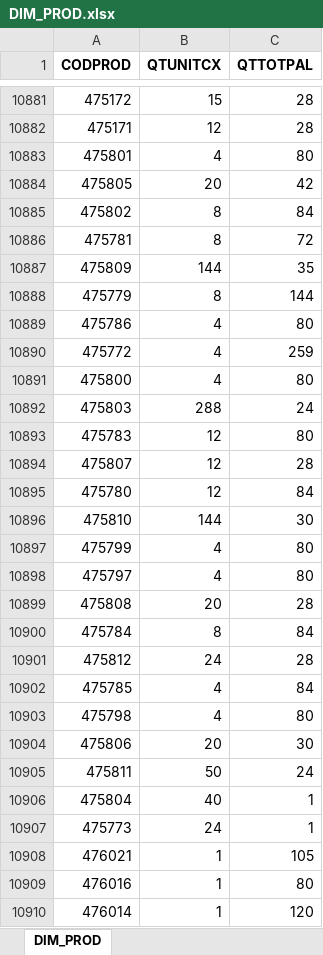
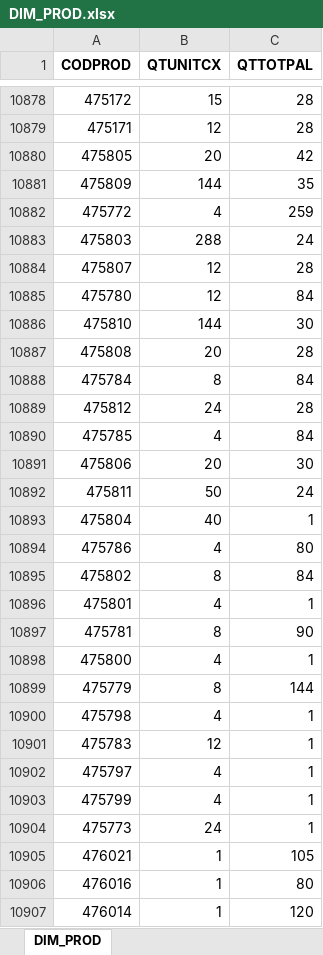
Before and after one commit to wesley-henrique1/automatize_pandas, an Excel workbook: OUTPUT/BI_ACURACIDADE/DIM_PROD.xlsx, sheet DIM_PROD, drawn as a sheet; only a part is shown, gaps mark what is left out; values as stored, in another font and other column widths than the file's, no borders; removed rows and columns are numbered as before the commit, all else as after; the diff covers the shown part only; the diff names each change by its address in the sheet, - before the commit and + after, or states it on an @@ line.

```diff
--- a/OUTPUT/BI_ACURACIDADE/DIM_PROD.xlsx (sheet DIM_PROD)
+++ b/OUTPUT/BI_ACURACIDADE/DIM_PROD.xlsx (sheet DIM_PROD)
-row 10883: 475801 | 4 | 80
-row 10886: 475781 | 8 | 72
-row 10891: 475800 | 4 | 80
-row 10893: 475783 | 12 | 80
-row 10897: 475799 | 4 | 80
-row 10898: 475797 | 4 | 80
-row 10903: 475798 | 4 | 80
@@ row 10889 moved to row 10894: 475786 @@
@@ row 10885 moved to row 10895: 475802 @@
+row 10896: 475801 | 4 | 1
+row 10897: 475781 | 8 | 90
+row 10898: 475800 | 4 | 1
@@ row 10888 moved to row 10899: 475779 @@
+row 10900: 475798 | 4 | 1
+row 10901: 475783 | 12 | 1
+row 10902: 475797 | 4 | 1
+row 10903: 475799 | 4 | 1
```
Also changed, not shown: 16 added rows, 21 removed rows, 55 moved rows and 8 edited cells elsewhere in this sheet, OUTPUT/analitico_baixa.xlsx, OUTPUT/analitico_cadastro.xlsx, 2 other files.
